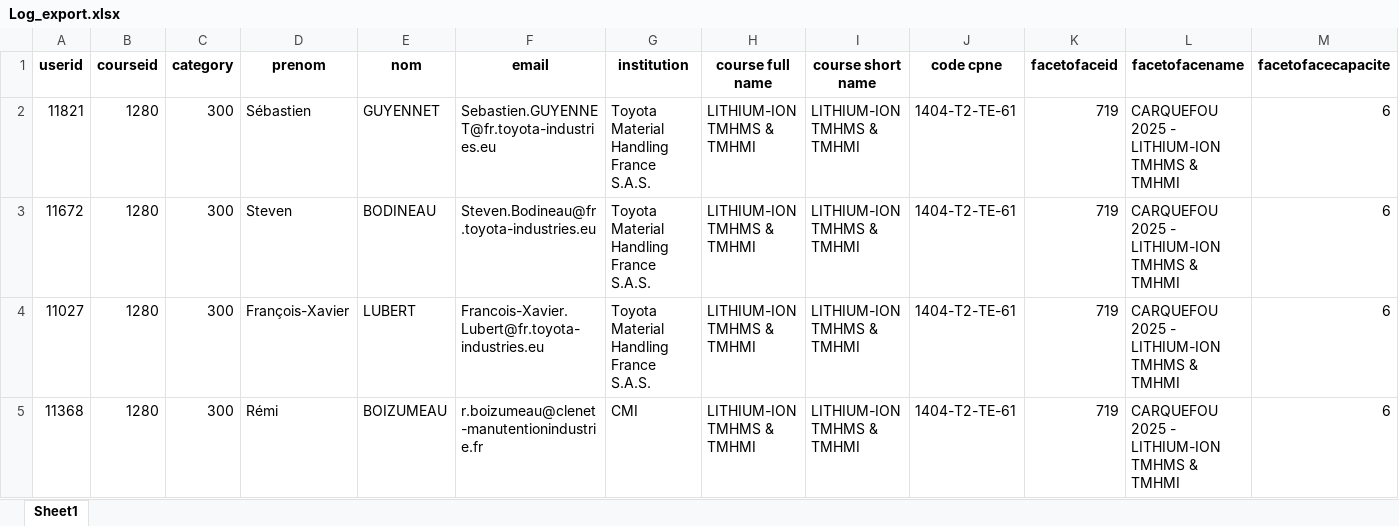
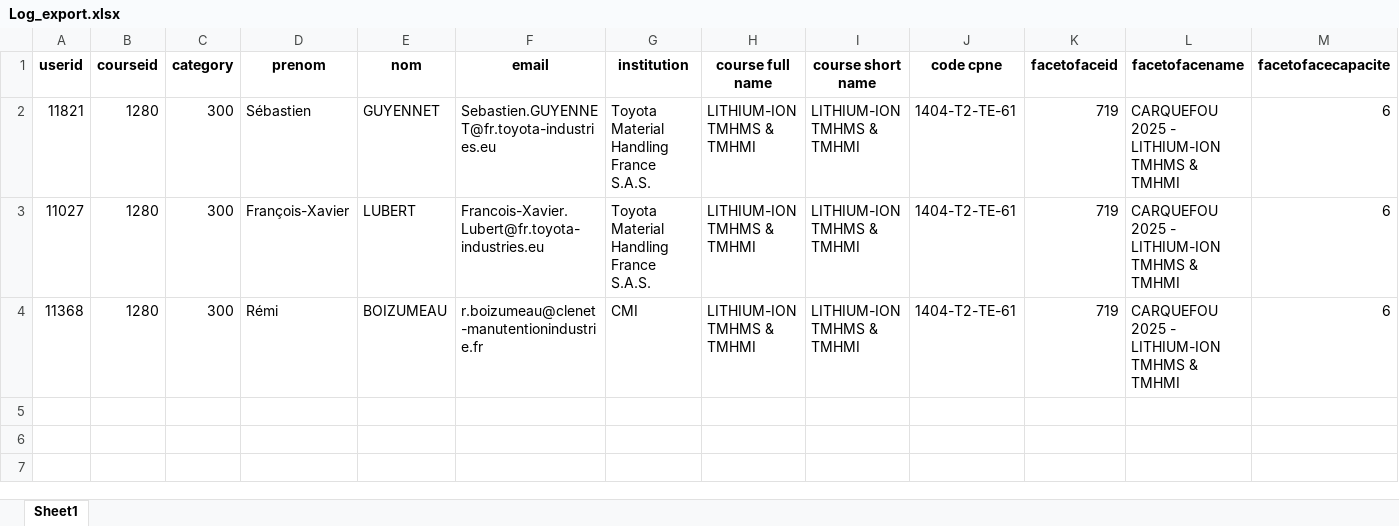
Before and after one commit to Chrysystem/Generator, an Excel workbook: Datas/Log/Log_export.xlsx, sheet Sheet1, drawn as a sheet; only a part is shown; values as stored, in another font and other column widths than the file's, no borders; rows hold the shown columns only; the diff names each change by its address in the sheet, - before the commit and + after, or states it on an @@ line.

```diff
--- a/Datas/Log/Log_export.xlsx (sheet Sheet1)
+++ b/Datas/Log/Log_export.xlsx (sheet Sheet1)
-row 3: 11672 | 1280 | 300 | Steven | BODINEAU | Steven.Bodineau@fr.toyota-industries.eu | Toyota Material Handling France S.A.S. | LITHIUM-ION TMHMS & TMHMI | LITHIUM-ION TMHMS & TMHMI | 1404-T2-TE-61 | 719 | CARQUEFOU 2025 - LITHIUM-ION TMHMS & TMHMI | 6
```
Also changed, not shown: Datas/documents/source_publipostage.xlsx, Datas/documents/source_publipostage_sans_TMHF.xlsx, 11 other files.
